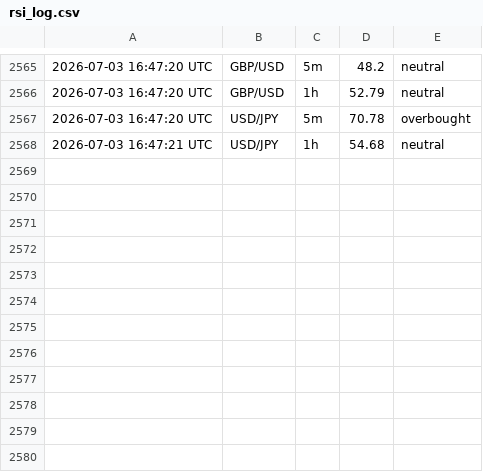
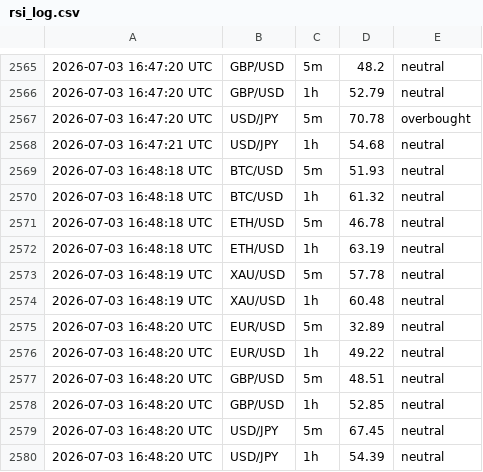
Before and after one commit to 63notty/RSI-Alerts, a CSV file: rsi_log.csv, drawn as a sheet; only a part is shown, gaps mark what is left out.

```diff
--- a/rsi_log.csv
+++ b/rsi_log.csv
@@ -2568 +2568,13 @@
 2026-07-03 16:47:21 UTC,USD/JPY,1h,54.68,neutral
+2026-07-03 16:48:18 UTC,BTC/USD,5m,51.93,neutral
+2026-07-03 16:48:18 UTC,BTC/USD,1h,61.32,neutral
+2026-07-03 16:48:18 UTC,ETH/USD,5m,46.78,neutral
+2026-07-03 16:48:18 UTC,ETH/USD,1h,63.19,neutral
+2026-07-03 16:48:19 UTC,XAU/USD,5m,57.78,neutral
+2026-07-03 16:48:19 UTC,XAU/USD,1h,60.48,neutral
+2026-07-03 16:48:20 UTC,EUR/USD,5m,32.89,neutral
+2026-07-03 16:48:20 UTC,EUR/USD,1h,49.22,neutral
+2026-07-03 16:48:20 UTC,GBP/USD,5m,48.51,neutral
+2026-07-03 16:48:20 UTC,GBP/USD,1h,52.85,neutral
+2026-07-03 16:48:20 UTC,USD/JPY,5m,67.45,neutral
+2026-07-03 16:48:20 UTC,USD/JPY,1h,54.39,neutral
```
Also changed, not shown: 1 other file.
